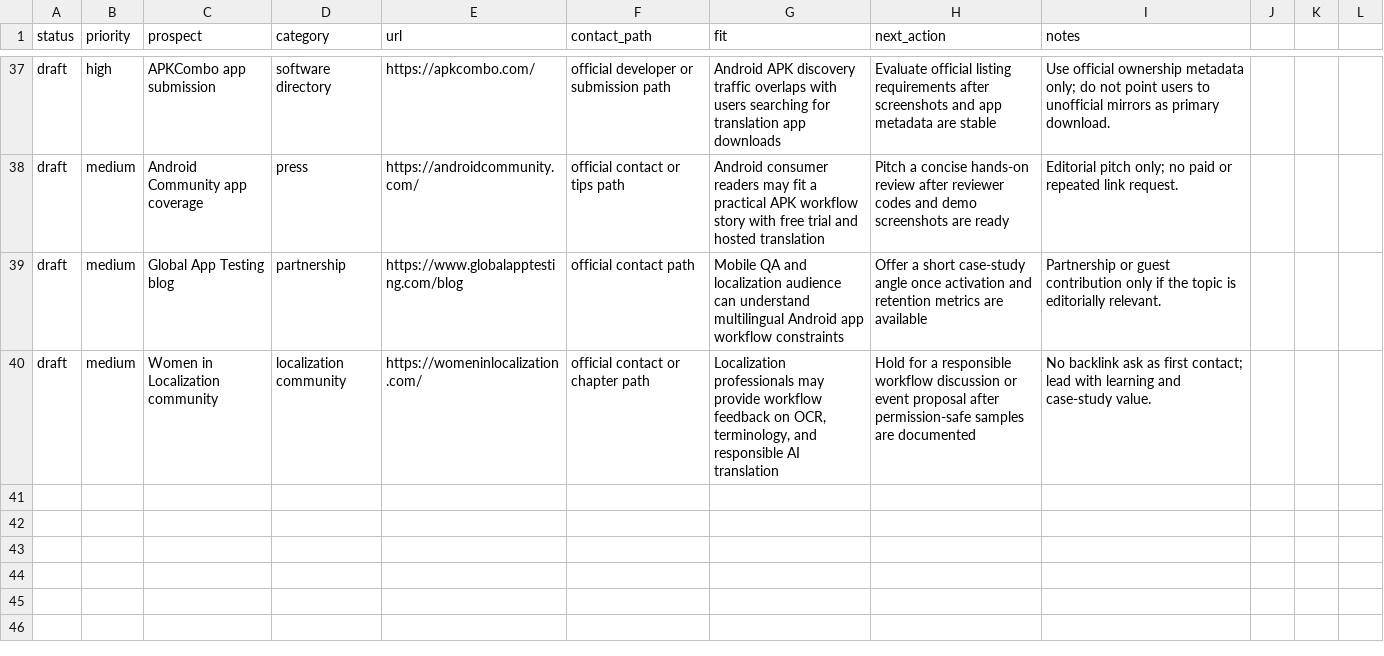
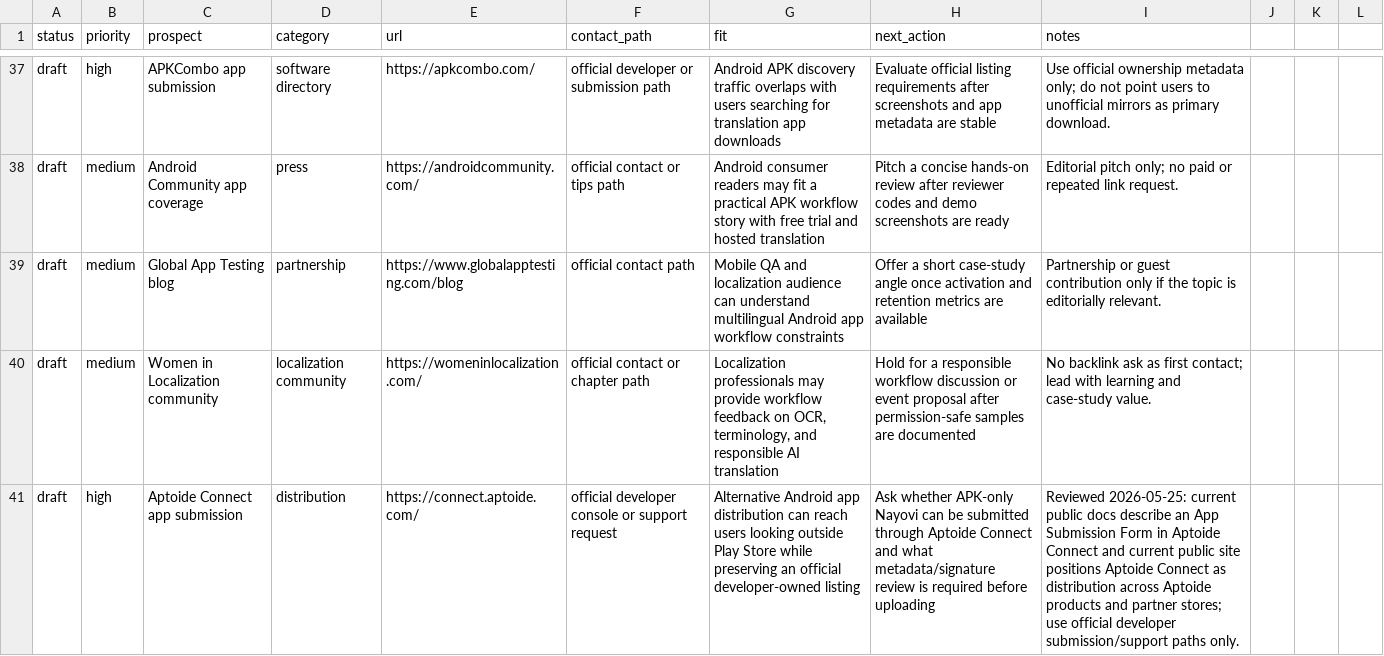
Before and after one commit to borjiomar38/tachi-back, a CSV file: docs/growth/backlink-prospects.csv, drawn as a sheet; only a part is shown, gaps mark what is left out; the diff names each change by its address in the sheet, - before the commit and + after, or states it on an @@ line.

Commit message:
Add Android store submission readiness

```diff
--- a/docs/growth/backlink-prospects.csv
+++ b/docs/growth/backlink-prospects.csv
+row 41: draft | high | Aptoide Connect app submission | distribution | https://connect.aptoide.com/ | official developer console or support request | Alternative Android app distribution can reach users looking outside Play Store while preserving an official developer-owned listing | Ask whether APK-only Nayovi can be submitted through Aptoide Connect and what metadata/signature review is required before uploading | Reviewed 2026-05-25: current public docs describe an App Submission Form in Aptoide Connect and current public site positions Aptoide Connect as distribution across Aptoide products and partner stores; use official developer submission/support paths only.
```
Also changed, not shown: 3 other files.
